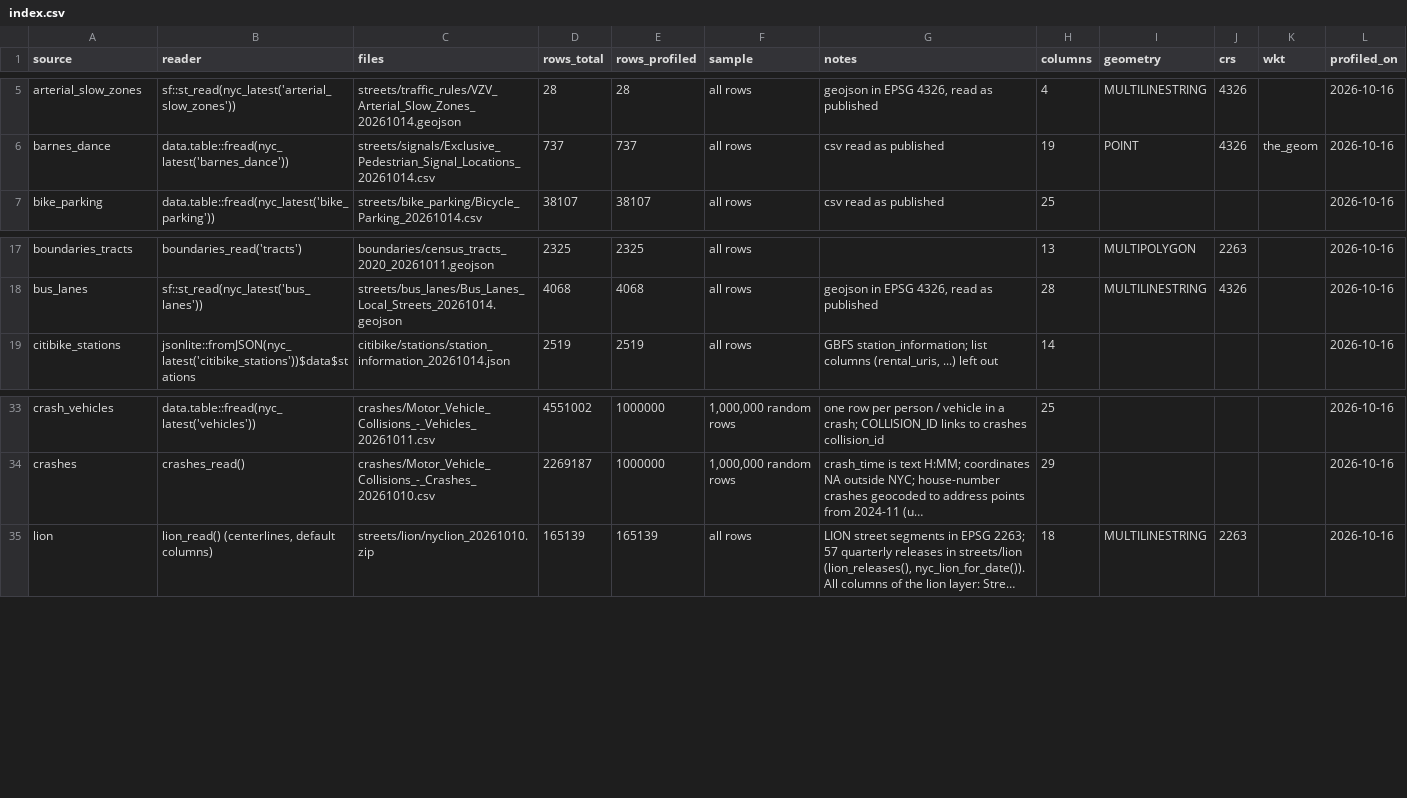
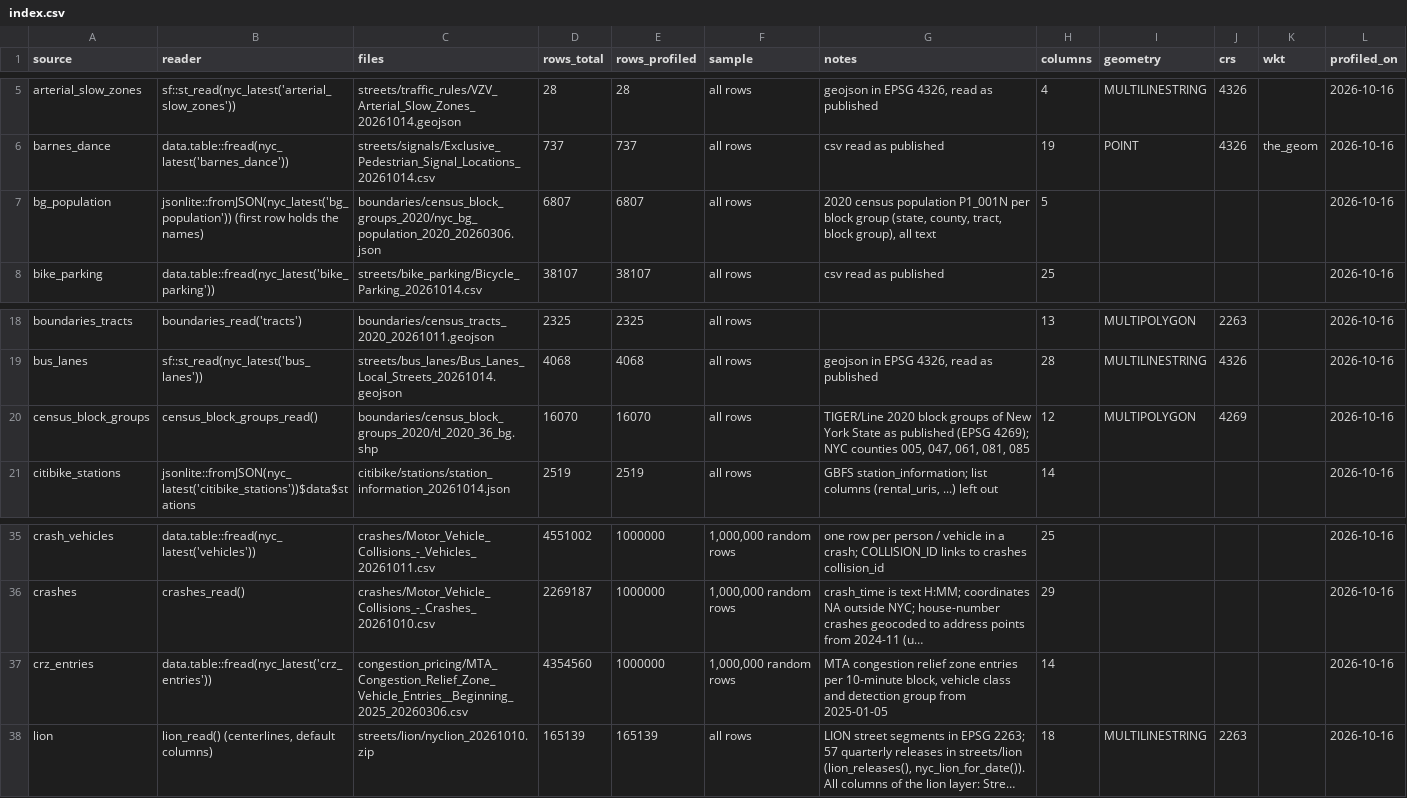
Before and after one commit to joris-klingen/nyc_traffic, a CSV file: profiles/index.csv, drawn as a sheet; only a part is shown, gaps mark what is left out; long unchanged cells end in …; the diff names each change by its address in the sheet, - before the commit and + after, or states it on an @@ line.

```diff
--- a/profiles/index.csv
+++ b/profiles/index.csv
+row 7: bg_population | jsonlite::fromJSON(nyc_latest('bg_population')) (first row holds the names) | boundaries/census_block_groups_2020/nyc_bg_population_2020_20260306.json | 6807 | 6807 | all rows | 2020 census population P1_001N per block group (state, county, tract, block group), all text | 5 |  |  |  | 2026-10-16
+row 20: census_block_groups | census_block_groups_read() | boundaries/census_block_groups_2020/tl_2020_36_bg.shp | 16070 | 16070 | all rows | TIGER/Line 2020 block groups of New York State as published (EPSG 4269); NYC counties 005, 047, 061, 081, 085 | 12 | MULTIPOLYGON | 4269 |  | 2026-10-16
+row 37: crz_entries | data.table::fread(nyc_latest('crz_entries')) | congestion_pricing/MTA_Congestion_Relief_Zone_Vehicle_Entries__Beginning_2025_20260306.csv | 4354560 | 1000000 | 1,000,000 random rows | MTA congestion relief zone entries per 10-minute block, vehicle class and detection group from 2025-01-05 | 14 |  |  |  | 2026-10-16
```
Also changed, not shown: 12 other files.
